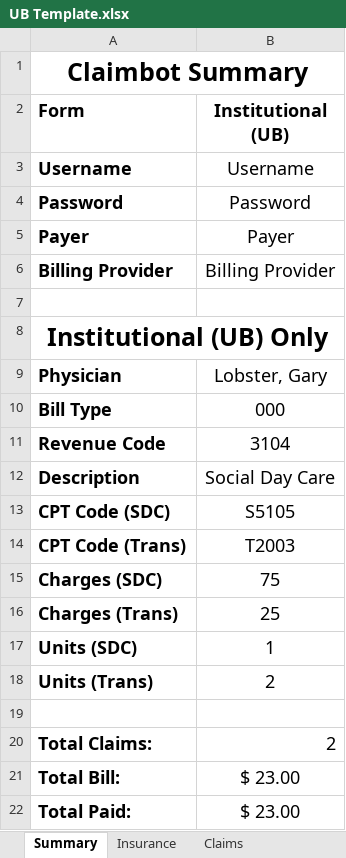
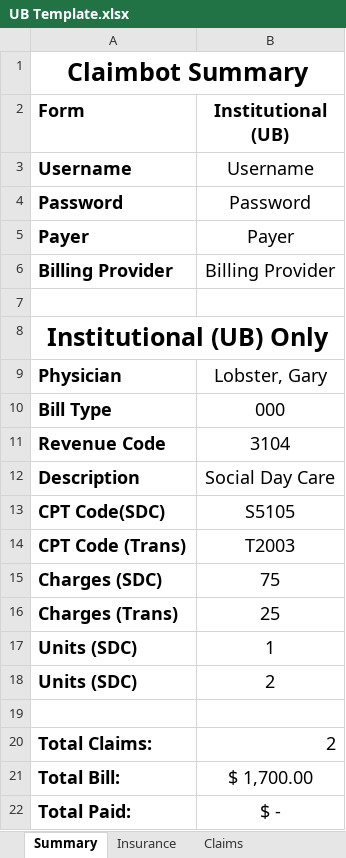
Before and after one commit to johnnyj2608/ClaimBot, an Excel workbook: assets/UB Template.xlsx, sheet Summary, drawn as a sheet; values as stored, in another font and other column widths than the file's, no borders; the diff names each change by its address in the sheet, - before the commit and + after, or states it on an @@ line.

```diff
--- a/assets/UB Template.xlsx (sheet Summary)
+++ b/assets/UB Template.xlsx (sheet Summary)
-A13 (Form): CPT Code (SDC)
+A13 (Form): CPT Code(SDC)
-A18 (Form): Units (Trans)
+A18 (Form): Units (SDC)
-B21 (Institutional (UB)): $ 23.00
+B21 (Institutional (UB)): $ 1,700.00
-B22 (Institutional (UB)): $ 23.00
+B22 (Institutional (UB)): $ -
```
Also changed, not shown: sheet Claims, formulas that keep their value, assets/Blank Template.xlsx, assets/CMS Template.xlsx, 5 other files.
